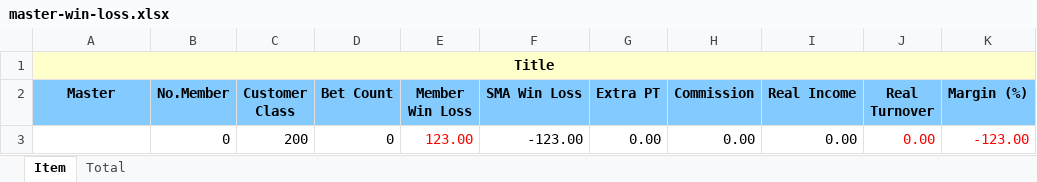
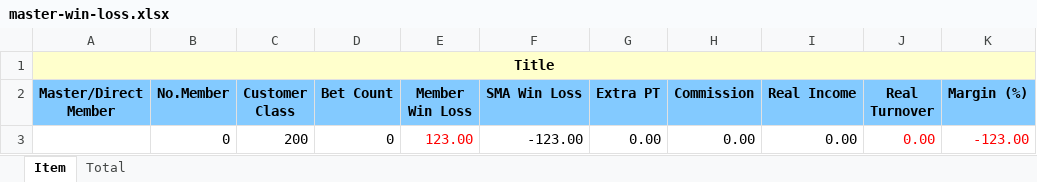
Before and after one commit to starixvn/ParlayRMSGroup_parlayrms-netcore, an Excel workbook: ParlayRMS.Site/ExcelTemplates/WinLossRiskControl/master-win-loss.xlsx, sheet Item, drawn as a sheet; values as stored, in another font and other column widths than the file's, no borders; the diff names each change by its address in the sheet, - before the commit and + after, or states it on an @@ line.

```diff
--- a/ParlayRMS.Site/ExcelTemplates/WinLossRiskControl/master-win-loss.xlsx (sheet Item)
+++ b/ParlayRMS.Site/ExcelTemplates/WinLossRiskControl/master-win-loss.xlsx (sheet Item)
-A2: Master
+A2: Master/Direct Member
```
Also changed, not shown: ParlayRMS.Site/ExcelTemplates/WinLossRiskControl/agent-win-loss.xlsx, 5 other files.
